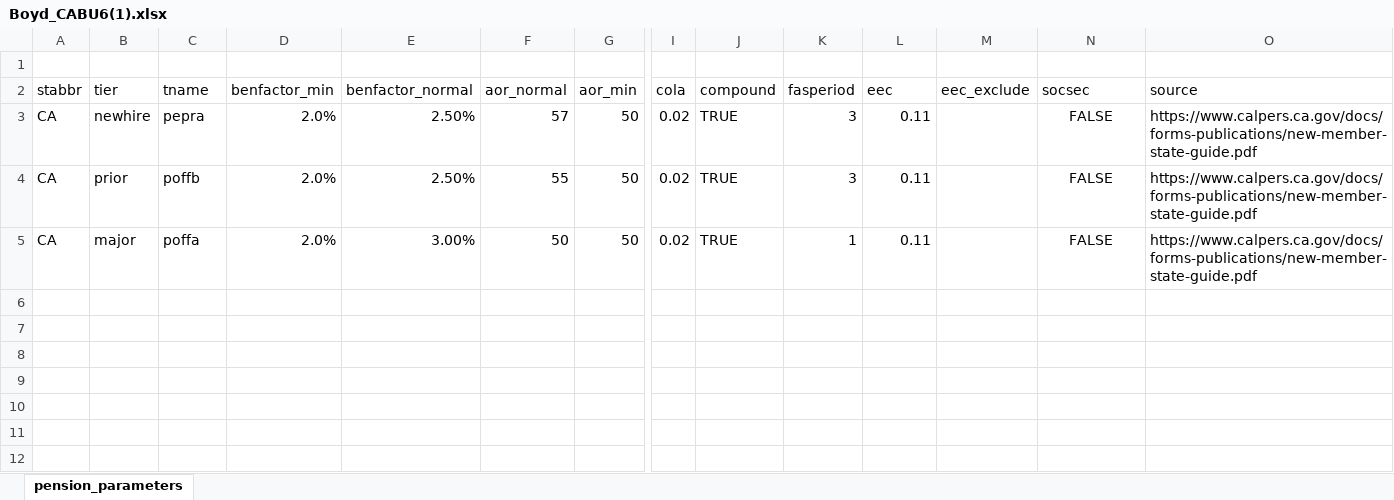
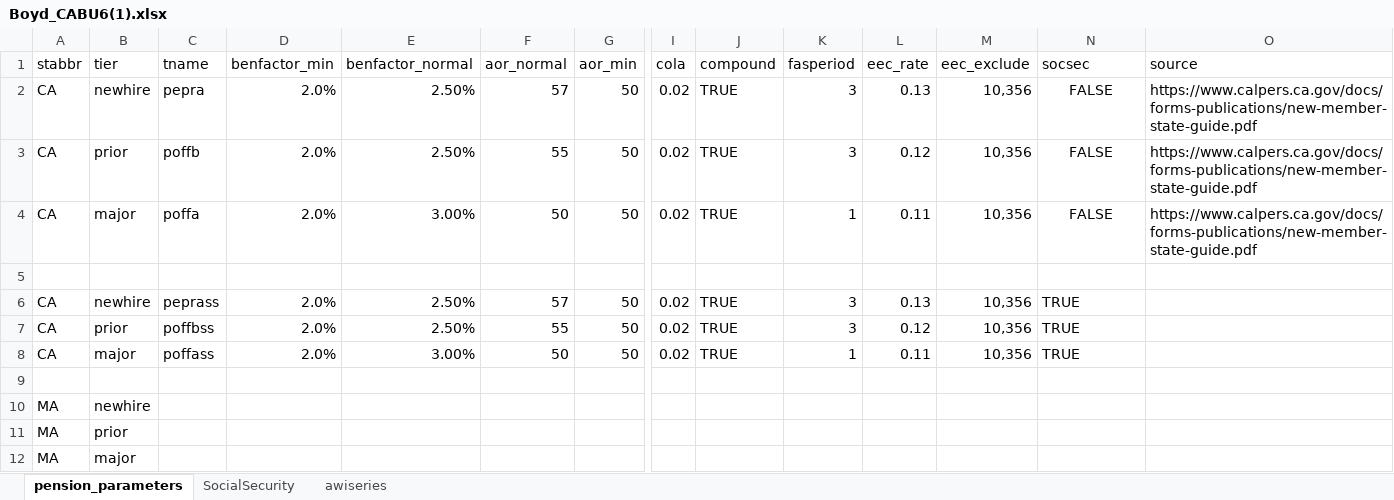
Before and after one commit to donboyd5/CA_BU6, an Excel workbook: boyd/Boyd_CABU6(1).xlsx, sheet pension_parameters, drawn as a sheet; only a part is shown, gaps mark what is left out; values as stored, in another font and other column widths than the file's, no borders; removed rows and columns are numbered as before the commit, all else as after; rows hold the shown columns only; the diff names each change by its address in the sheet, - before the commit and + after, or states it on an @@ line.

```diff
--- a/boyd/Boyd_CABU6(1).xlsx (sheet pension_parameters)
+++ b/boyd/Boyd_CABU6(1).xlsx (sheet pension_parameters)
+sheet tab: SocialSecurity
+sheet tab: awiseries
+row 1: stabbr | tier | tname | benfactor_min | benfactor_normal | aor_normal | aor_min | cola | compound | fasperiod | eec_rate | eec_exclude | socsec | source
+row 2: CA | newhire | pepra | 2.0% | 2.50% | 57 | 50 | 0.02 | TRUE | 3 | 0.13 | 10,356 | FALSE | https://www.calpers.ca.gov/docs/forms-publications/new-member-state-guide.pdf
+row 3: CA | prior | poffb | 2.0% | 2.50% | 55 | 50 | 0.02 | TRUE | 3 | 0.12 | 10,356 | FALSE | https://www.calpers.ca.gov/docs/forms-publications/new-member-state-guide.pdf
+row 4: CA | major | poffa | 2.0% | 3.00% | 50 | 50 | 0.02 | TRUE | 1 | 0.11 | 10,356 | FALSE | https://www.calpers.ca.gov/docs/forms-publications/new-member-state-guide.pdf
-row 2: stabbr | tier | tname | benfactor_min | benfactor_normal | aor_normal | aor_min | cola | compound | fasperiod | eec | eec_exclude | socsec | source
-C6: pepra
+C6: peprass
-L6: 0.11
+L6: 0.13
-M6:M8: (empty)
+M6:M8: 10,356
-N6:N8: FALSE
+N6:N8: TRUE
-N6:N8 alignment: center
+N6:N8 alignment: left
-O6:O8: https://www.calpers.ca.gov/docs/forms-publications/new-member-state-guide.pdf
+O6:O8: (empty)
-C7: poffb
+C7: poffbss
-L7: 0.11
+L7: 0.12
-C8: poffa
+C8: poffass
+row 9: (empty)
+row 10: MA | newhire
+row 11: MA | prior
+row 12: MA | major
```
Also changed, not shown: 1 other file.
